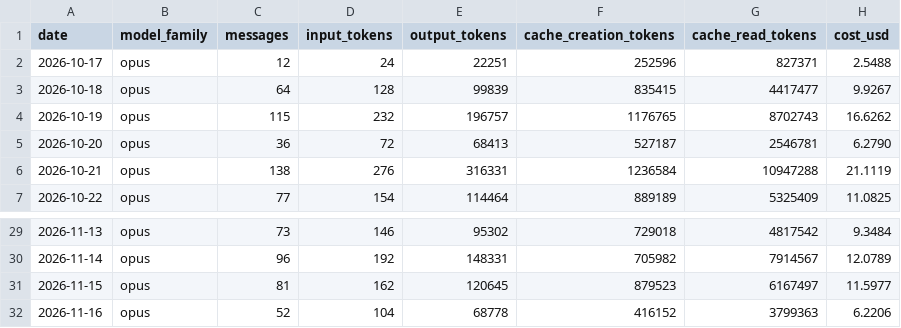
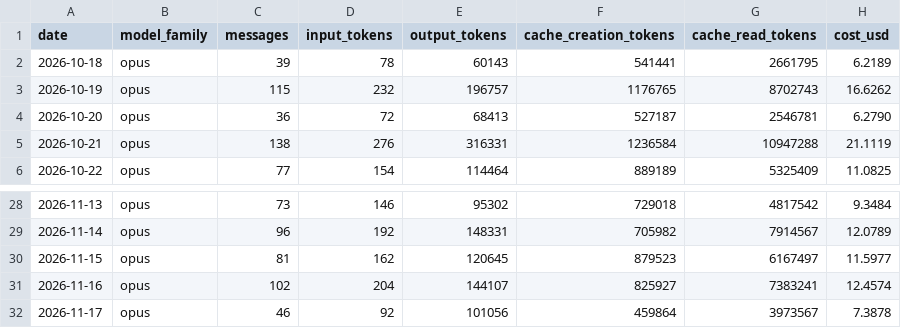
Before and after one commit to mitch-zink/mitch-zink, a CSV file: data/usage_devbox.csv, drawn as a sheet; only a part is shown, gaps mark what is left out.

Commit message:
chore: refresh claude-spend chart (devbox)

```diff
--- a/data/usage_devbox.csv
+++ b/data/usage_devbox.csv
@@ -1,4 +1,3 @@
 date,model_family,messages,input_tokens,output_tokens,cache_creation_tokens,cache_read_tokens,cost_usd
-2026-10-17,opus,12,24,22251,252596,827371,2.5488
-2026-10-18,opus,64,128,99839,835415,4417477,9.9267
+2026-10-18,opus,39,78,60143,541441,2661795,6.2189
 2026-10-19,opus,115,232,196757,1176765,8702743,16.6262
@@ -31,2 +30,3 @@ date,model_family,messages,input_tokens,output_tokens,cache_creation_tokens,cach
 2026-11-15,opus,81,162,120645,879523,6167497,11.5977
-2026-11-16,opus,52,104,68778,416152,3799363,6.2206
+2026-11-16,opus,102,204,144107,825927,7383241,12.4574
+2026-11-17,opus,46,92,101056,459864,3973567,7.3878
```
Also changed, not shown: 2 other files.
